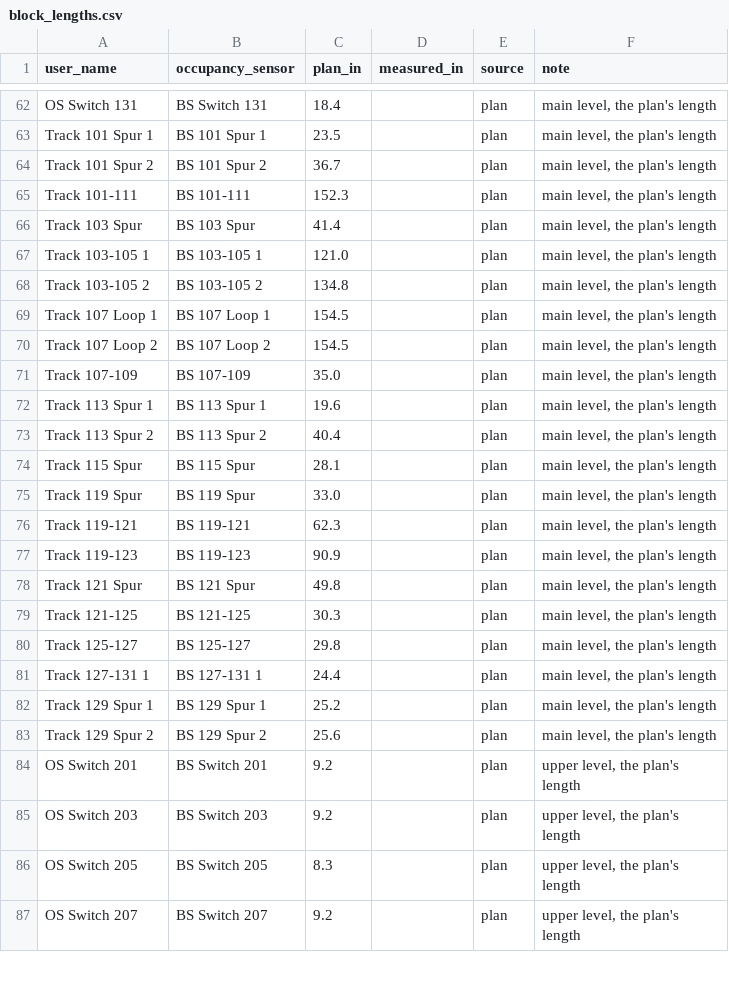
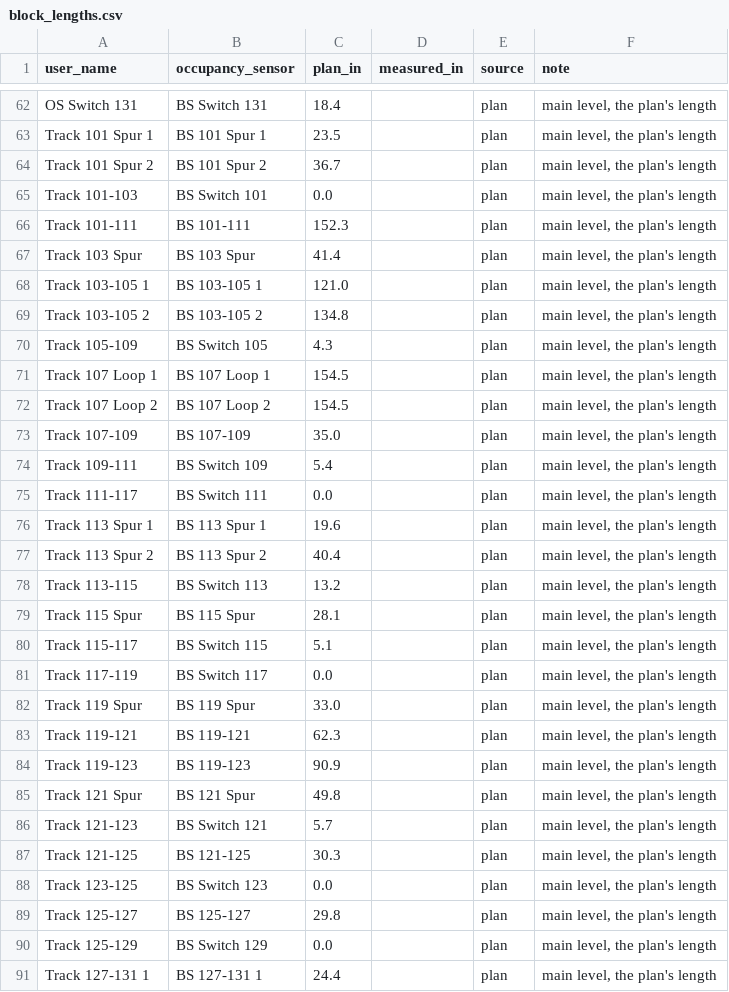
Before and after one commit to lnevo/hart, a CSV file: jmri/layouts/hart/data/block_lengths.csv, drawn as a sheet; only a part is shown, gaps mark what is left out; the shorter side is filled out with more unchanged rows; the diff covers the shown part only.

```diff
--- a/jmri/layouts/hart/data/block_lengths.csv
+++ b/jmri/layouts/hart/data/block_lengths.csv
@@ -64,2 +64,3 @@ Track 101 Spur 1,BS 101 Spur 1,23.5,,plan,"main level, the plan's length"
 Track 101 Spur 2,BS 101 Spur 2,36.7,,plan,"main level, the plan's length"
+Track 101-103,BS Switch 101,0.0,,plan,"main level, the plan's length"
 Track 101-111,BS 101-111,152.3,,plan,"main level, the plan's length"
@@ -68,2 +69,3 @@ Track 103-105 1,BS 103-105 1,121.0,,plan,"main level, the plan's length"
 Track 103-105 2,BS 103-105 2,134.8,,plan,"main level, the plan's length"
+Track 105-109,BS Switch 105,4.3,,plan,"main level, the plan's length"
 Track 107 Loop 1,BS 107 Loop 1,154.5,,plan,"main level, the plan's length"
@@ -71,5 +73,10 @@ Track 107 Loop 2,BS 107 Loop 2,154.5,,plan,"main level, the plan's length"
 Track 107-109,BS 107-109,35.0,,plan,"main level, the plan's length"
+Track 109-111,BS Switch 109,5.4,,plan,"main level, the plan's length"
+Track 111-117,BS Switch 111,0.0,,plan,"main level, the plan's length"
 Track 113 Spur 1,BS 113 Spur 1,19.6,,plan,"main level, the plan's length"
 Track 113 Spur 2,BS 113 Spur 2,40.4,,plan,"main level, the plan's length"
+Track 113-115,BS Switch 113,13.2,,plan,"main level, the plan's length"
 Track 115 Spur,BS 115 Spur,28.1,,plan,"main level, the plan's length"
+Track 115-117,BS Switch 115,5.1,,plan,"main level, the plan's length"
+Track 117-119,BS Switch 117,0.0,,plan,"main level, the plan's length"
 Track 119 Spur,BS 119 Spur,33.0,,plan,"main level, the plan's length"
@@ -78,4 +85,7 @@ Track 119-123,BS 119-123,90.9,,plan,"main level, the plan's length"
 Track 121 Spur,BS 121 Spur,49.8,,plan,"main level, the plan's length"
+Track 121-123,BS Switch 121,5.7,,plan,"main level, the plan's length"
 Track 121-125,BS 121-125,30.3,,plan,"main level, the plan's length"
+Track 123-125,BS Switch 123,0.0,,plan,"main level, the plan's length"
 Track 125-127,BS 125-127,29.8,,plan,"main level, the plan's length"
+Track 125-129,BS Switch 129,0.0,,plan,"main level, the plan's length"
 Track 127-131 1,BS 127-131 1,24.4,,plan,"main level, the plan's length"
```
Also changed, not shown: 15 added rows elsewhere in this file, jmri/layouts/hart/data/devices.csv, jmri/layouts/hart/data/schematic/main_upper_masts.csv, 18 other files.
